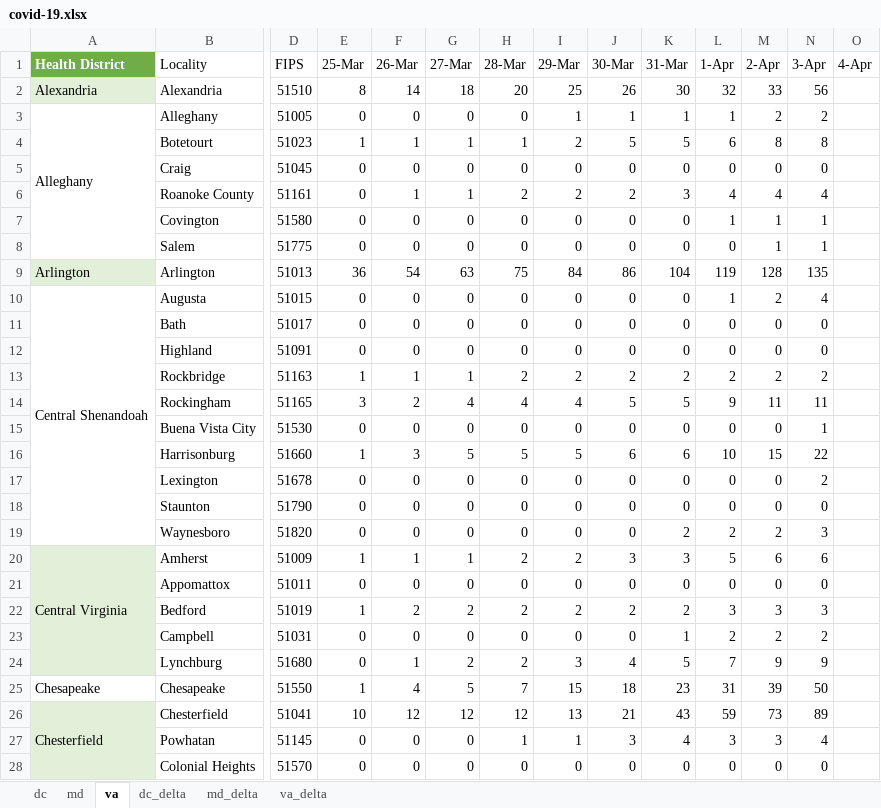
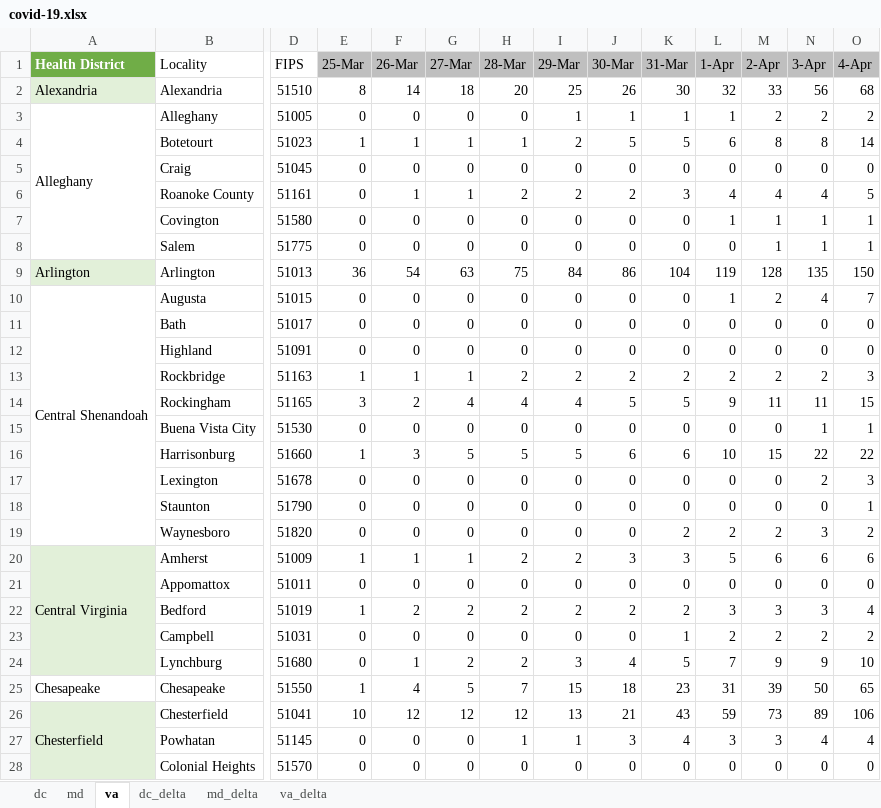
Before and after one commit to cobie8a/covid19-va-md-dc, an Excel workbook: covid-19.xlsx, sheet va, drawn as a sheet; only a part is shown, gaps mark what is left out; values as stored, in another font and other column widths than the file's, no borders; conditional formats and table styles not drawn; the diff covers the shown part only; the diff names each change by its address in the sheet, - before the commit and + after, or states it on an @@ line.

```diff
--- a/covid-19.xlsx (sheet va)
+++ b/covid-19.xlsx (sheet va)
-E1:O1 fill: none
+E1:O1 fill: #BFBFBF
-O2 (4-Apr): (empty)
+O2 (4-Apr): 68
-O3 (4-Apr): (empty)
+O3 (4-Apr): 2
-O4 (4-Apr): (empty)
+O4 (4-Apr): 14
-O5 (4-Apr): (empty)
+O5 (4-Apr): 0
-O6 (4-Apr): (empty)
+O6 (4-Apr): 5
-O7:O8 (4-Apr): (empty)
+O7:O8 (4-Apr): 1
-O9 (4-Apr): (empty)
+O9 (4-Apr): 150
-O10 (4-Apr): (empty)
+O10 (4-Apr): 7
-O11:O12 (4-Apr): (empty)
+O11:O12 (4-Apr): 0
-O13 (4-Apr): (empty)
+O13 (4-Apr): 3
-O14 (4-Apr): (empty)
+O14 (4-Apr): 15
-O15 (4-Apr): (empty)
+O15 (4-Apr): 1
-O16 (4-Apr): (empty)
+O16 (4-Apr): 22
-O17 (4-Apr): (empty)
+O17 (4-Apr): 3
-O18 (4-Apr): (empty)
+O18 (4-Apr): 1
-O19 (4-Apr): (empty)
+O19 (4-Apr): 2
-O20 (4-Apr): (empty)
+O20 (4-Apr): 6
-O21 (4-Apr): (empty)
+O21 (4-Apr): 0
-O22 (4-Apr): (empty)
+O22 (4-Apr): 4
-O23 (4-Apr): (empty)
+O23 (4-Apr): 2
-O24 (4-Apr): (empty)
+O24 (4-Apr): 10
-O25 (4-Apr): (empty)
+O25 (4-Apr): 65
-O26 (4-Apr): (empty)
+O26 (4-Apr): 106
-O27 (4-Apr): (empty)
+O27 (4-Apr): 4
-O28 (4-Apr): (empty)
+O28 (4-Apr): 0
```
Also changed, not shown: 110 edited cells elsewhere in this sheet, sheet va_delta, sheet md, sheet md_delta, sheet dc, sheet dc_delta, formulas that keep their value, 8 other files.
